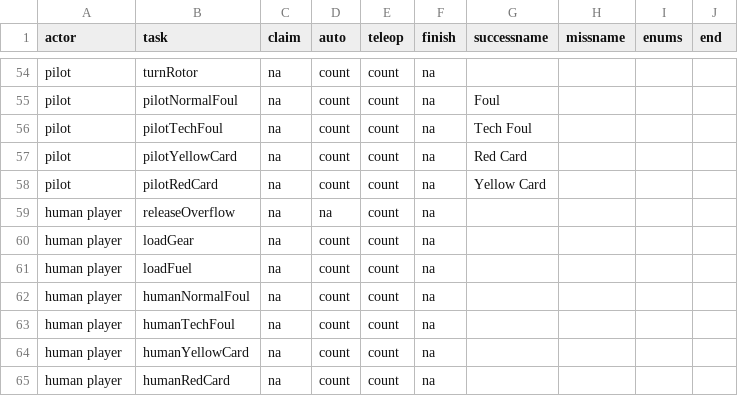
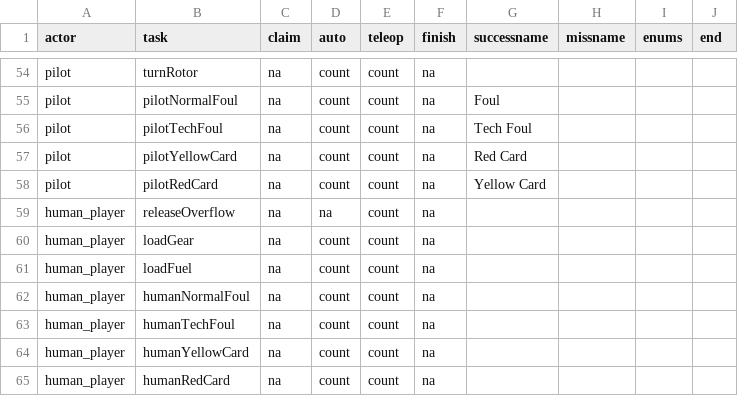
Before and after one commit to irs1318dev/irsScouting2017, a CSV file: Server/scouting/gametasks.csv, drawn as a sheet; only a part is shown, gaps mark what is left out.

```diff
--- a/Server/scouting/gametasks.csv
+++ b/Server/scouting/gametasks.csv
@@ -58,8 +58,8 @@ pilot,pilotYellowCard,na,count,count,na,Red Card,,,
 pilot,pilotRedCard,na,count,count,na,Yellow Card,,,
-human player,releaseOverflow,na,na,count,na,,,,
-human player,loadGear,na,count,count,na,,,,
-human player,loadFuel,na,count,count,na,,,,
-human player,humanNormalFoul,na,count,count,na,,,,
-human player,humanTechFoul,na,count,count,na,,,,
-human player,humanYellowCard,na,count,count,na,,,,
-human player,humanRedCard,na,count,count,na,,,,
+human_player,releaseOverflow,na,na,count,na,,,,
+human_player,loadGear,na,count,count,na,,,,
+human_player,loadFuel,na,count,count,na,,,,
+human_player,humanNormalFoul,na,count,count,na,,,,
+human_player,humanTechFoul,na,count,count,na,,,,
+human_player,humanYellowCard,na,count,count,na,,,,
+human_player,humanRedCard,na,count,count,na,,,,
```
Also changed, not shown: 8 other files.
